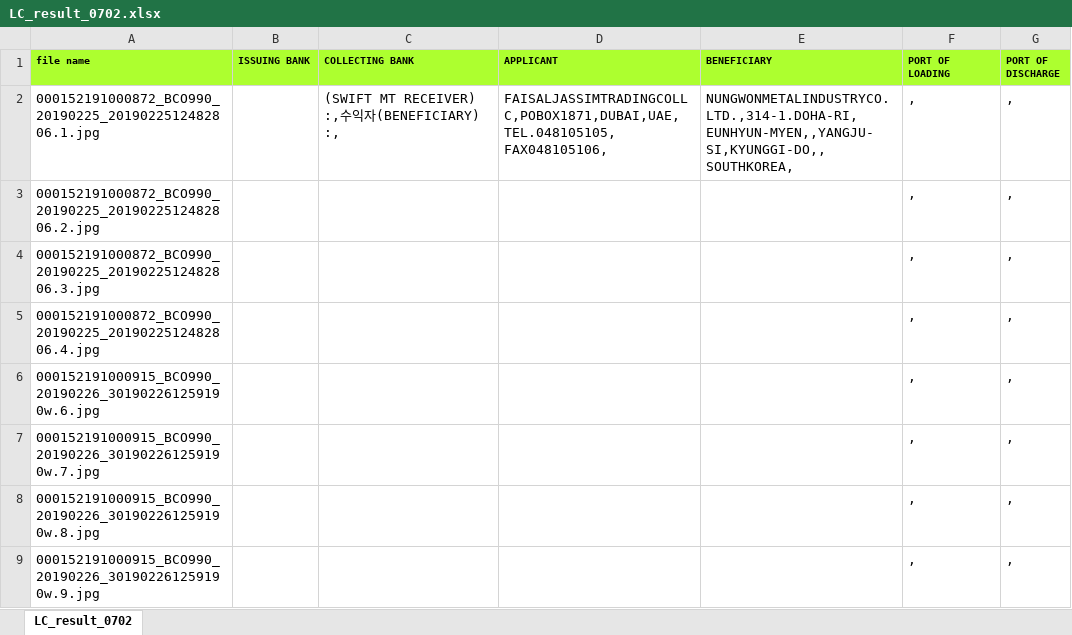
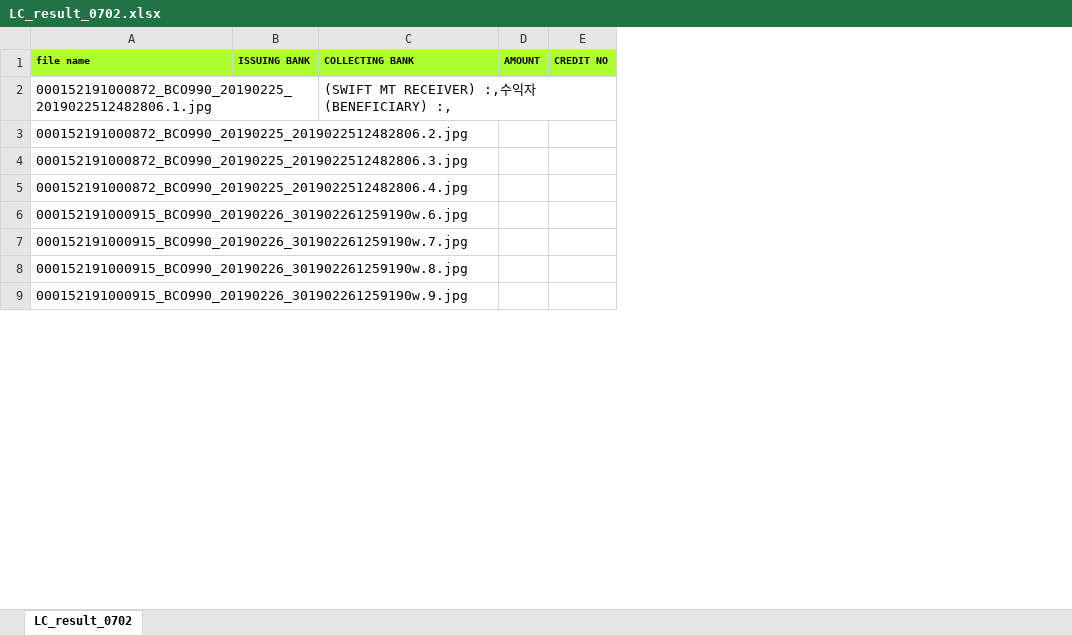
Before and after one commit to bullseye73/python, an Excel workbook: IBK/excel/LC_result_0702.xlsx, sheet LC_result_0702, drawn as a sheet; only a part is shown; values as stored, in another font and other column widths than the file's, no borders; removed rows and columns are numbered as before the commit, all else as after; the diff names each change by its address in the sheet, - before the commit and + after, or states it on an @@ line.

```diff
--- a/IBK/excel/LC_result_0702.xlsx (sheet LC_result_0702)
+++ b/IBK/excel/LC_result_0702.xlsx (sheet LC_result_0702)
-column D (APPLICANT), row 2: FAISALJASSIMTRADINGCOLLC,POBOX1871,DUBAI,UAE,TEL.048105105,FAX048105106,
-column E (BENEFICIARY), row 2: NUNGWONMETALINDUSTRYCO.LTD.,314-1.DOHA-RI,EUNHYUN-MYEN,,YANGJU-SI,KYUNGGI-DO,,SOUTHKOREA,
-column F (PORT OF LOADING), rows 2-9: all ,
-column G (PORT OF DISCHARGE), rows 2-9: all ,
+column D (AMOUNT), empty
+column E (CREDIT NO), empty
```
Also changed, not shown: IBK/excel/LC_result_0702_Current.xlsx, IBK/excel/invoice_result_0702_Current_ori.xlsx.
